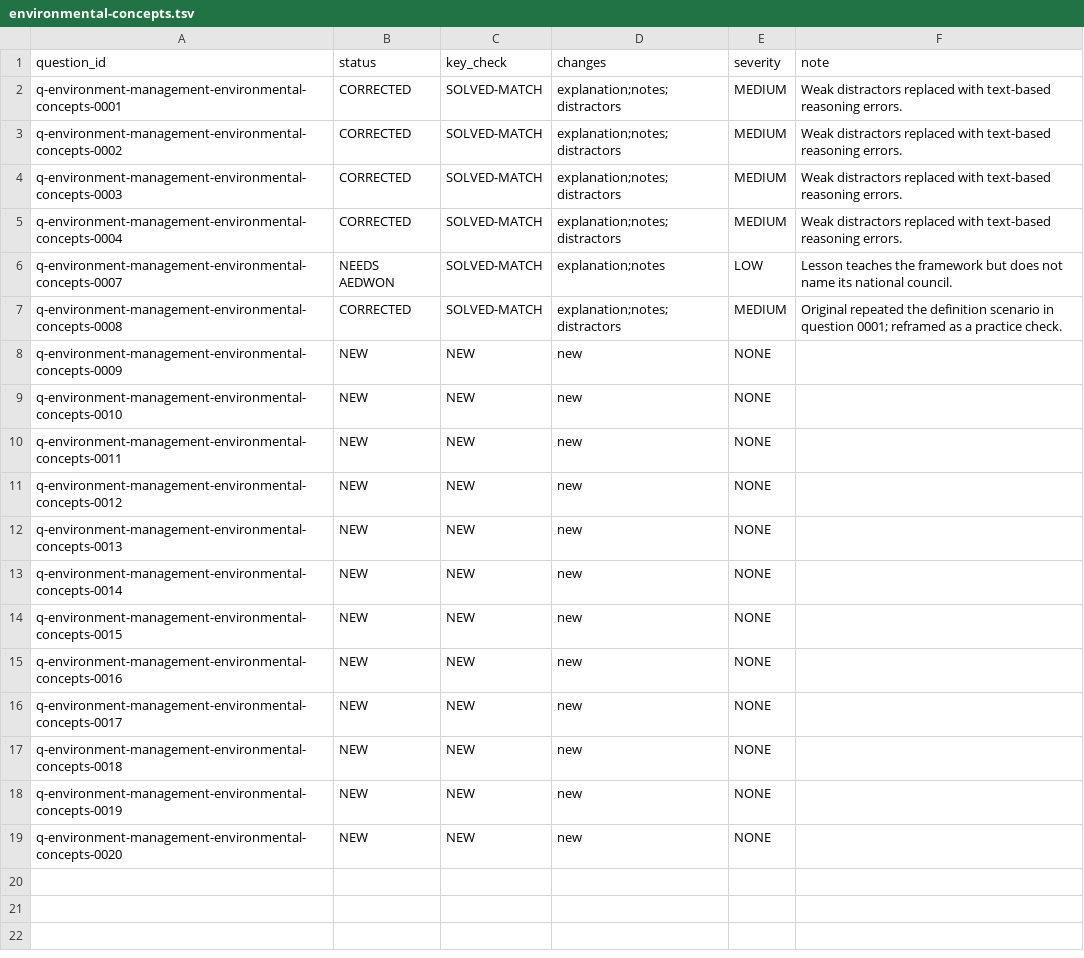
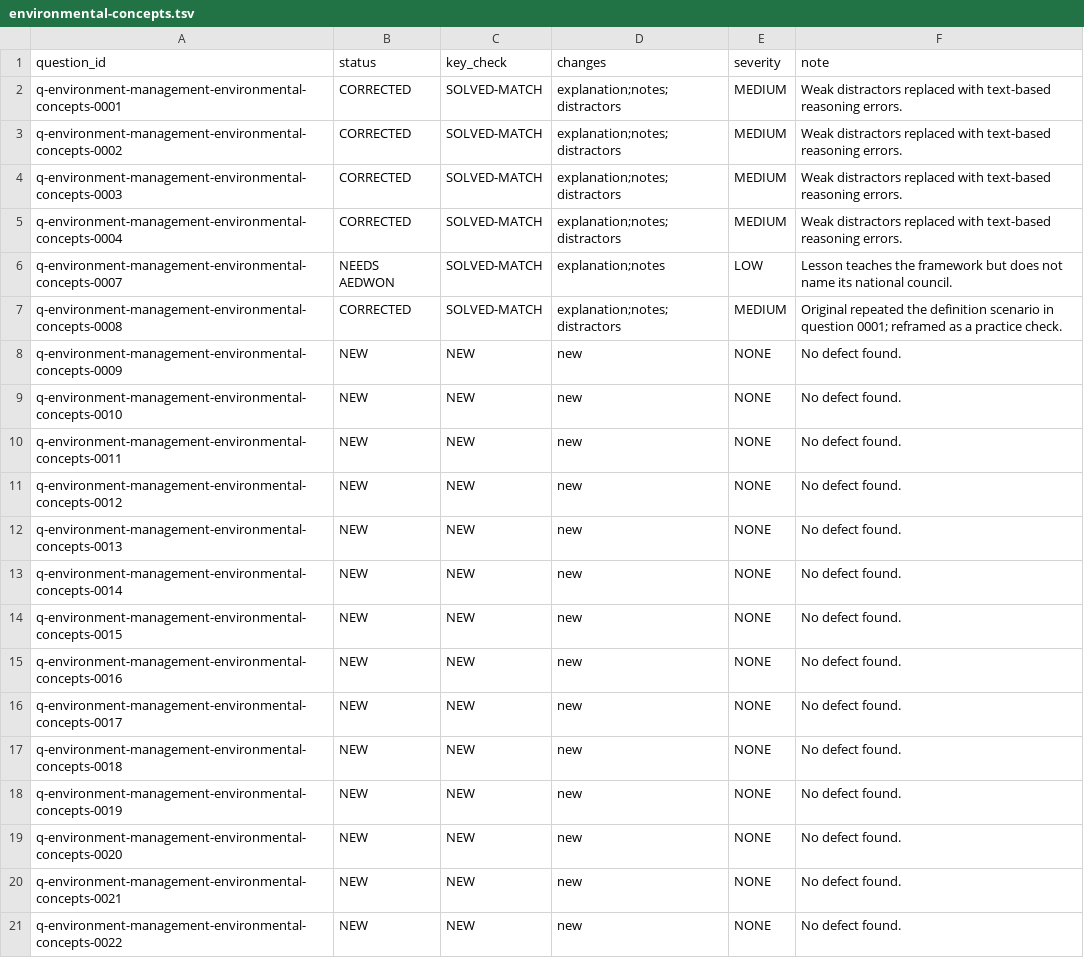
Before and after one commit to Aedwon/Pantas, a TSV file: docs/content/audit/question-qa-r2/general-information/environment-management/environmental-concepts.tsv, drawn as a sheet.

Commit message:
content: complete environmental concept coverage across all disaster phases

```diff
--- a/docs/content/audit/question-qa-r2/general-information/environment-management/environmental-concepts.tsv
+++ b/docs/content/audit/question-qa-r2/general-information/environment-management/environmental-concepts.tsv
@@ -7,13 +7,15 @@ q-environment-management-environmental-concepts-0007	NEEDS AEDWON	SOLVED-MATCH	e
 q-environment-management-environmental-concepts-0008	CORRECTED	SOLVED-MATCH	explanation;notes;distractors	MEDIUM	Original repeated the definition scenario in question 0001; reframed as a practice check.
-q-environment-management-environmental-concepts-0009	NEW	NEW	new	NONE	
-q-environment-management-environmental-concepts-0010	NEW	NEW	new	NONE	
-q-environment-management-environmental-concepts-0011	NEW	NEW	new	NONE	
-q-environment-management-environmental-concepts-0012	NEW	NEW	new	NONE	
-q-environment-management-environmental-concepts-0013	NEW	NEW	new	NONE	
-q-environment-management-environmental-concepts-0014	NEW	NEW	new	NONE	
-q-environment-management-environmental-concepts-0015	NEW	NEW	new	NONE	
-q-environment-management-environmental-concepts-0016	NEW	NEW	new	NONE	
-q-environment-management-environmental-concepts-0017	NEW	NEW	new	NONE	
-q-environment-management-environmental-concepts-0018	NEW	NEW	new	NONE	
-q-environment-management-environmental-concepts-0019	NEW	NEW	new	NONE	
-q-environment-management-environmental-concepts-0020	NEW	NEW	new	NONE	
+q-environment-management-environmental-concepts-0009	NEW	NEW	new	NONE	No defect found.
+q-environment-management-environmental-concepts-0010	NEW	NEW	new	NONE	No defect found.
+q-environment-management-environmental-concepts-0011	NEW	NEW	new	NONE	No defect found.
+q-environment-management-environmental-concepts-0012	NEW	NEW	new	NONE	No defect found.
+q-environment-management-environmental-concepts-0013	NEW	NEW	new	NONE	No defect found.
+q-environment-management-environmental-concepts-0014	NEW	NEW	new	NONE	No defect found.
+q-environment-management-environmental-concepts-0015	NEW	NEW	new	NONE	No defect found.
+q-environment-management-environmental-concepts-0016	NEW	NEW	new	NONE	No defect found.
+q-environment-management-environmental-concepts-0017	NEW	NEW	new	NONE	No defect found.
+q-environment-management-environmental-concepts-0018	NEW	NEW	new	NONE	No defect found.
+q-environment-management-environmental-concepts-0019	NEW	NEW	new	NONE	No defect found.
+q-environment-management-environmental-concepts-0020	NEW	NEW	new	NONE	No defect found.
+q-environment-management-environmental-concepts-0021	NEW	NEW	new	NONE	No defect found.
+q-environment-management-environmental-concepts-0022	NEW	NEW	new	NONE	No defect found.
```
Also changed, not shown: 1 other file.
